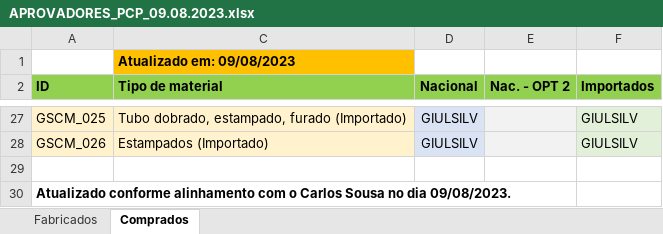
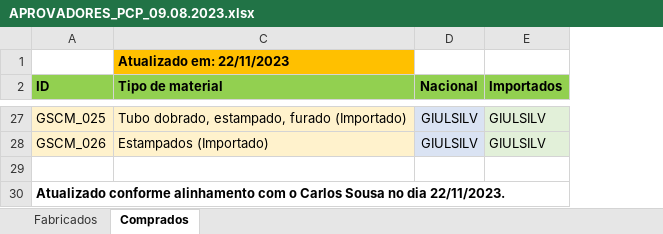
Before and after one commit to mpupo-tech/engineering-SA, an Excel workbook: _extrafiles/APROVADORES_PCP_09.08.2023.xlsx, sheet Comprados, drawn as a sheet; only a part is shown, gaps mark what is left out; values as stored, in another font and other column widths than the file's, no borders; the diff covers the shown part only; the diff names each change by its address in the sheet, - before the commit and + after, or states it on an @@ line.

```diff
--- a/_extrafiles/APROVADORES_PCP_09.08.2023.xlsx (sheet Comprados)
+++ b/_extrafiles/APROVADORES_PCP_09.08.2023.xlsx (sheet Comprados)
-column E (Nac. - OPT 2), empty
-C1 (Tipo de material): Atualizado em: 09/08/2023
+C1 (Tipo de material): Atualizado em: 22/11/2023
-A30 (ID): …no dia 09/08/2023.
+A30 (ID): …no dia 22/11/2023.
```
Also changed, not shown: 17 edited cells elsewhere in this sheet, 5 other files.
